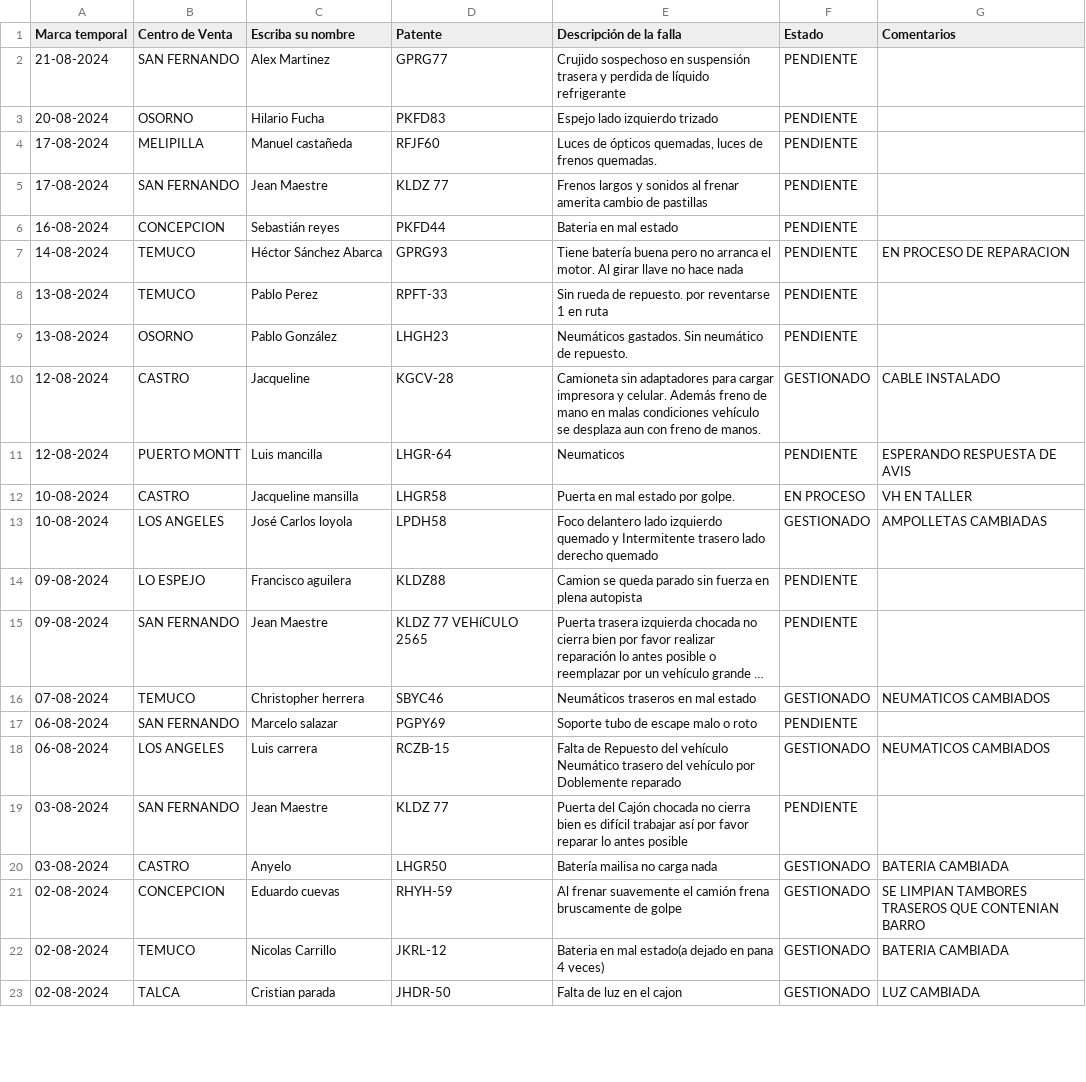
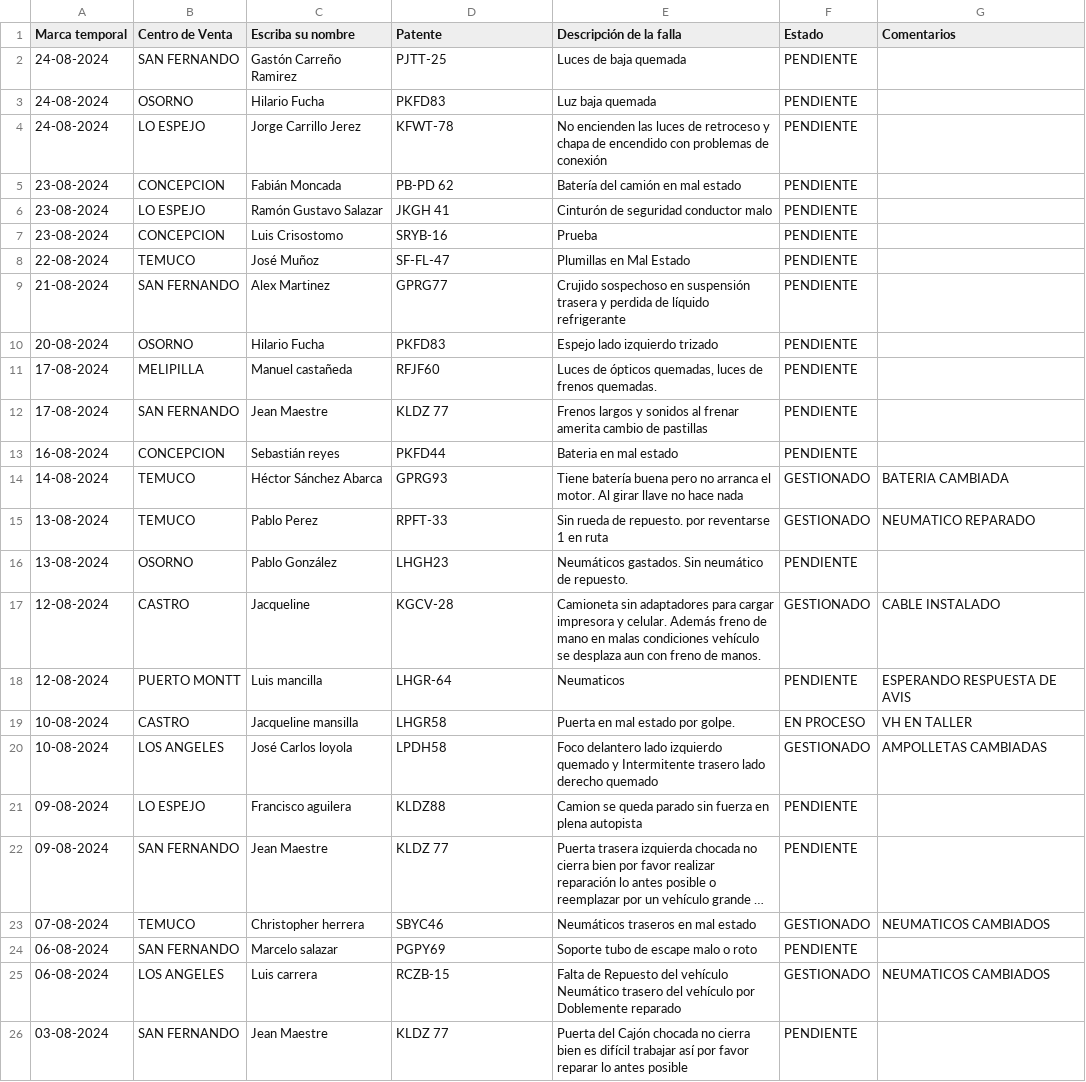
Before and after one commit to M4rc3l0789/SolicitudVendedoresMar, a CSV file: datos.csv, drawn as a sheet; only a part is shown; the shorter side is filled out with more unchanged rows; long unchanged cells end in …; addresses are those after the commit; the diff names each change by its address in the sheet, - before the commit and + after, or states it on an @@ line.

Commit message:
Add files via upload

```diff
--- a/datos.csv
+++ b/datos.csv
+row 2: 24-08-2024 | SAN FERNANDO | Gastón Carreño Ramirez | PJTT-25 | Luces de baja quemada | PENDIENTE
+row 3: 24-08-2024 | OSORNO | Hilario Fucha | PKFD83 | Luz baja quemada | PENDIENTE
+row 4: 24-08-2024 | LO ESPEJO | Jorge Carrillo Jerez | KFWT-78 | No encienden las luces de retroceso y chapa de encendido con problemas de conexión | PENDIENTE
+row 5: 23-08-2024 | CONCEPCION | Fabián Moncada | PB-PD 62 | Batería del camión en mal estado | PENDIENTE
+row 6: 23-08-2024 | LO ESPEJO | Ramón Gustavo Salazar | JKGH 41 | Cinturón de seguridad conductor malo | PENDIENTE
+row 7: 23-08-2024 | CONCEPCION | Luis Crisostomo | SRYB-16 | Prueba | PENDIENTE
+row 8: 22-08-2024 | TEMUCO | José Muñoz | SF-FL-47 | Plumillas en Mal Estado | PENDIENTE
-F14:F15 (Estado): PENDIENTE
+F14:F15 (Estado): GESTIONADO
-G14 (Comentarios): EN PROCESO DE REPARACION
+G14 (Comentarios): BATERIA CAMBIADA
-G15 (Comentarios): (empty)
+G15 (Comentarios): NEUMATICO REPARADO
-D22 (Patente): KLDZ 77 VEHíCULO 2565
+D22 (Patente): KLDZ 77
```
